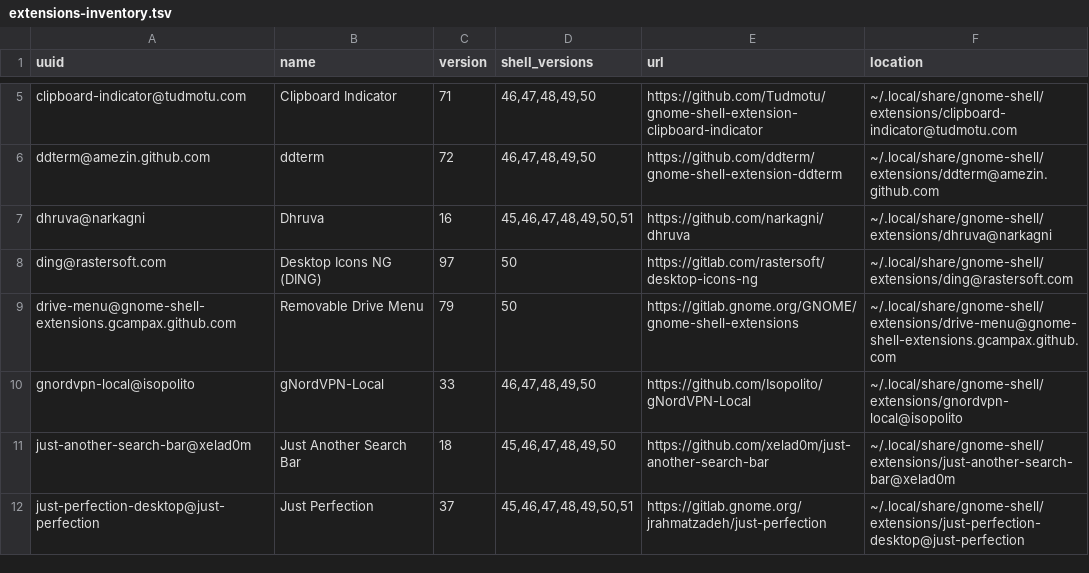
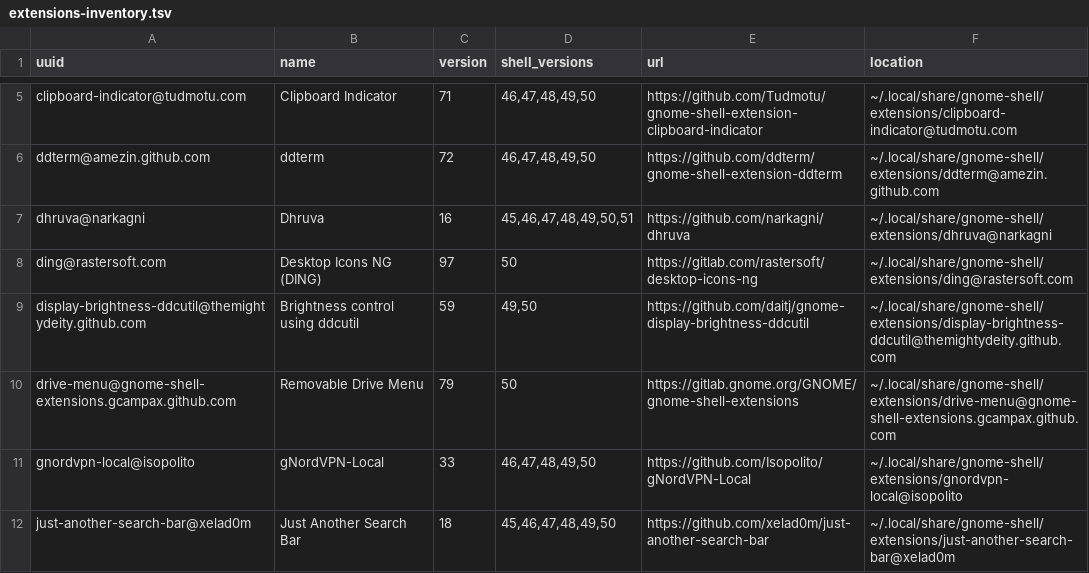
Before and after one commit to wojko6/fedora-workstation-setup, a TSV file: gnome/extensions-inventory.tsv, drawn as a sheet; only a part is shown, gaps mark what is left out; the shorter side is filled out with more unchanged rows; the diff names each change by its address in the sheet, - before the commit and + after, or states it on an @@ line.

Commit message:
Pin ddcutil brightness extension for GNOME 50

```diff
--- a/gnome/extensions-inventory.tsv
+++ b/gnome/extensions-inventory.tsv
+row 9: display-brightness-ddcutil@themightydeity.github.com | Brightness control using ddcutil | 59 | 49,50 | https://github.com/daitj/gnome-display-brightness-ddcutil | ~/.local/share/gnome-shell/extensions/display-brightness-ddcutil@themightydeity.github.com
```
